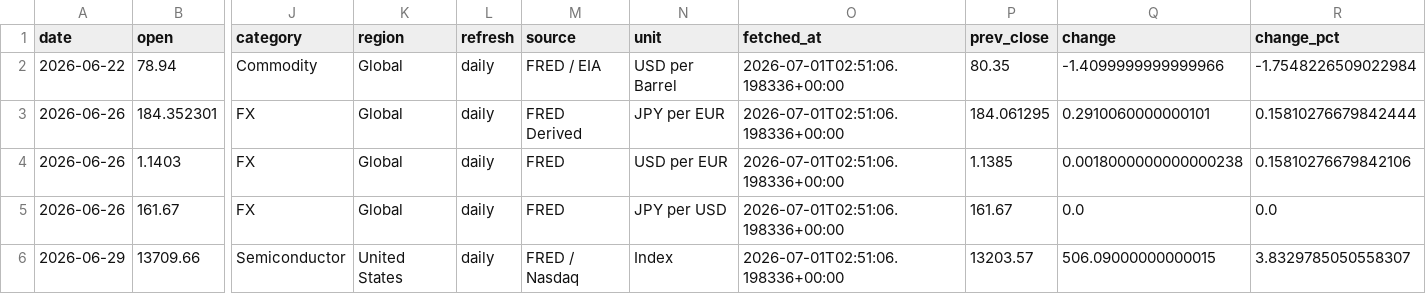
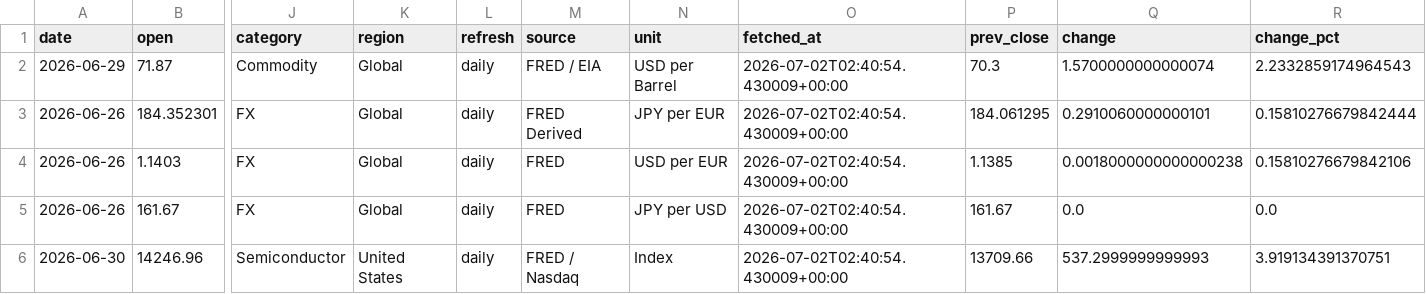
Before and after one commit to tomoki1982/Trend-Analysis, a CSV file: data/latest_snapshot.csv, drawn as a sheet; only a part is shown, gaps mark what is left out; removed rows and columns are numbered as before the commit, all else as after; rows hold the shown columns only; the diff names each change by its address in the sheet, - before the commit and + after, or states it on an @@ line.

```diff
--- a/data/latest_snapshot.csv
+++ b/data/latest_snapshot.csv
-row 2: 2026-06-22 | 78.94 | Commodity | Global | daily | FRED / EIA | USD per Barrel | 2026-07-01T02:51:06.198336+00:00 | 80.35 | -1.4099999999999966 | -1.7548226509022984
+row 2: 2026-06-29 | 71.87 | Commodity | Global | daily | FRED / EIA | USD per Barrel | 2026-07-02T02:40:54.430009+00:00 | 70.3 | 1.5700000000000074 | 2.2332859174964543
-O3:O5 (fetched_at): 2026-07-01T02:51:06.198336+00:00
+O3:O5 (fetched_at): 2026-07-02T02:40:54.430009+00:00
-row 6: 2026-06-29 | 13709.66 | Semiconductor | United States | daily | FRED / Nasdaq | Index | 2026-07-01T02:51:06.198336+00:00 | 13203.57 | 506.09000000000015 | 3.8329785050558307
+row 6: 2026-06-30 | 14246.96 | Semiconductor | United States | daily | FRED / Nasdaq | Index | 2026-07-02T02:40:54.430009+00:00 | 13709.66 | 537.2999999999993 | 3.919134391370751
```
Also changed, not shown: data/history_daily_2026.csv.
